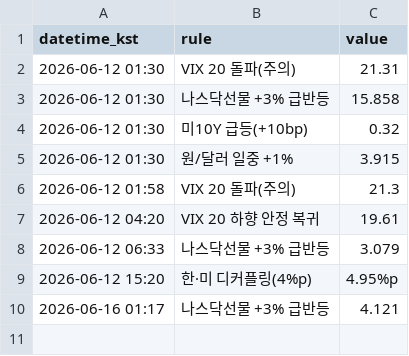
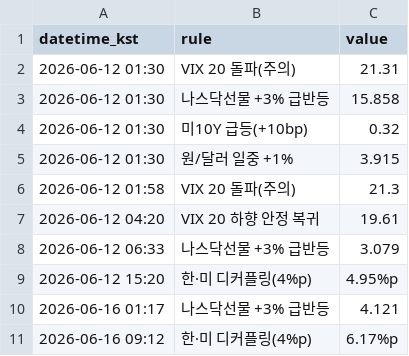
Before and after one commit to Carrick16GGMU/Carrick-the-Glory, a CSV file: alerts_log.csv, drawn as a sheet.

```diff
--- a/alerts_log.csv
+++ b/alerts_log.csv
@@ -10 +10,2 @@ datetime_kst,rule,value
 2026-06-16 01:17,나스닥선물 +3% 급반등,4.121
+2026-06-16 09:12,한·미 디커플링(4%p),6.17%p
```
Also changed, not shown: 1 other file.
